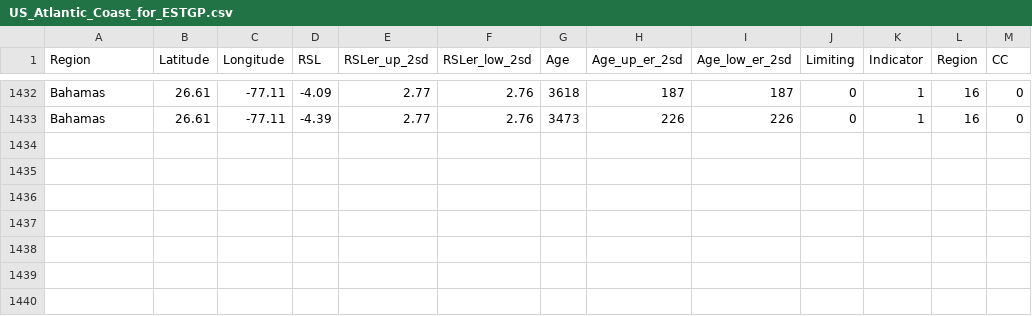
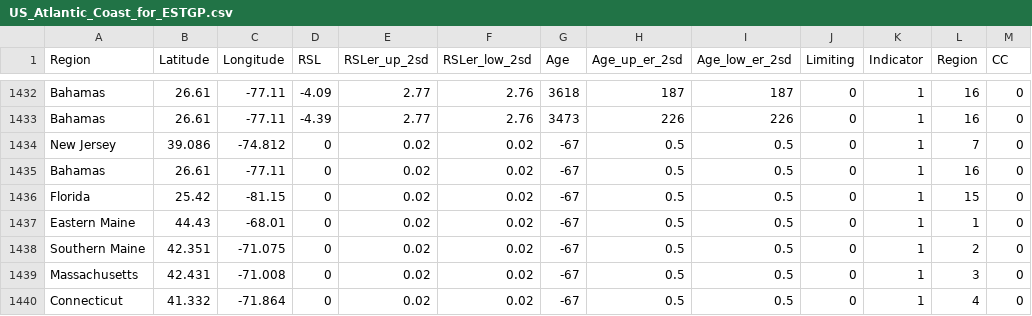
Before and after one commit to radical-collaboration/PaleoSTeHM, a CSV file: Data/US_Atlantic_Coast_for_ESTGP.csv, drawn as a sheet; only a part is shown, gaps mark what is left out.

```diff
--- a/Data/US_Atlantic_Coast_for_ESTGP.csv
+++ b/Data/US_Atlantic_Coast_for_ESTGP.csv
@@ -1433 +1433,8 @@ Bahamas,26.61,-77.11,-4.09,2.77,2.76,3618,187,187,0,1,16,0
 Bahamas,26.61,-77.11,-4.39,2.77,2.76,3473,226,226,0,1,16,0
+New Jersey,39.086,-74.812,0,0.02,0.02,-67,0.5,0.5,0,1,7,0
+Bahamas,26.61,-77.11,0,0.02,0.02,-67,0.5,0.5,0,1,16,0
+Florida,25.42,-81.15,0,0.02,0.02,-67,0.5,0.5,0,1,15,0
+Eastern Maine,44.43,-68.01,0,0.02,0.02,-67,0.5,0.5,0,1,1,0
+Southern Maine,42.351,-71.075,0,0.02,0.02,-67,0.5,0.5,0,1,2,0
+Massachusetts,42.431,-71.008,0,0.02,0.02,-67,0.5,0.5,0,1,3,0
+Connecticut,41.332,-71.864,0,0.02,0.02,-67,0.5,0.5,0,1,4,0
```
Also changed, not shown: 2 other files.
